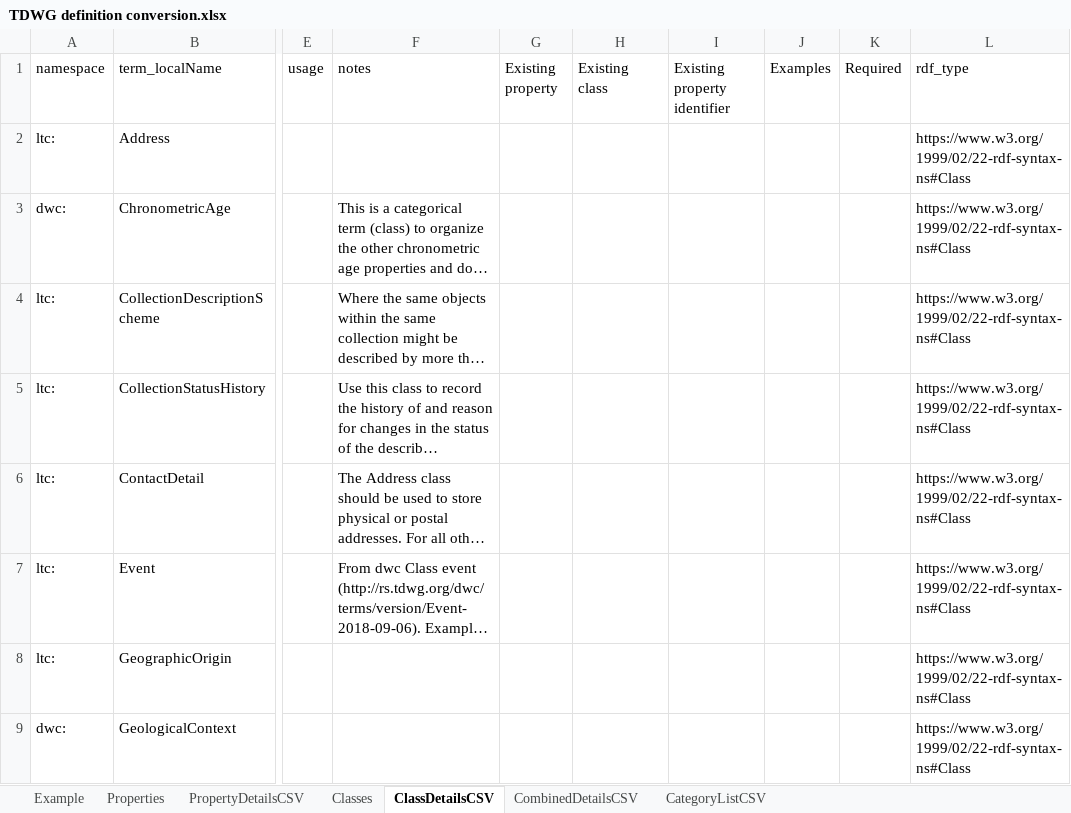
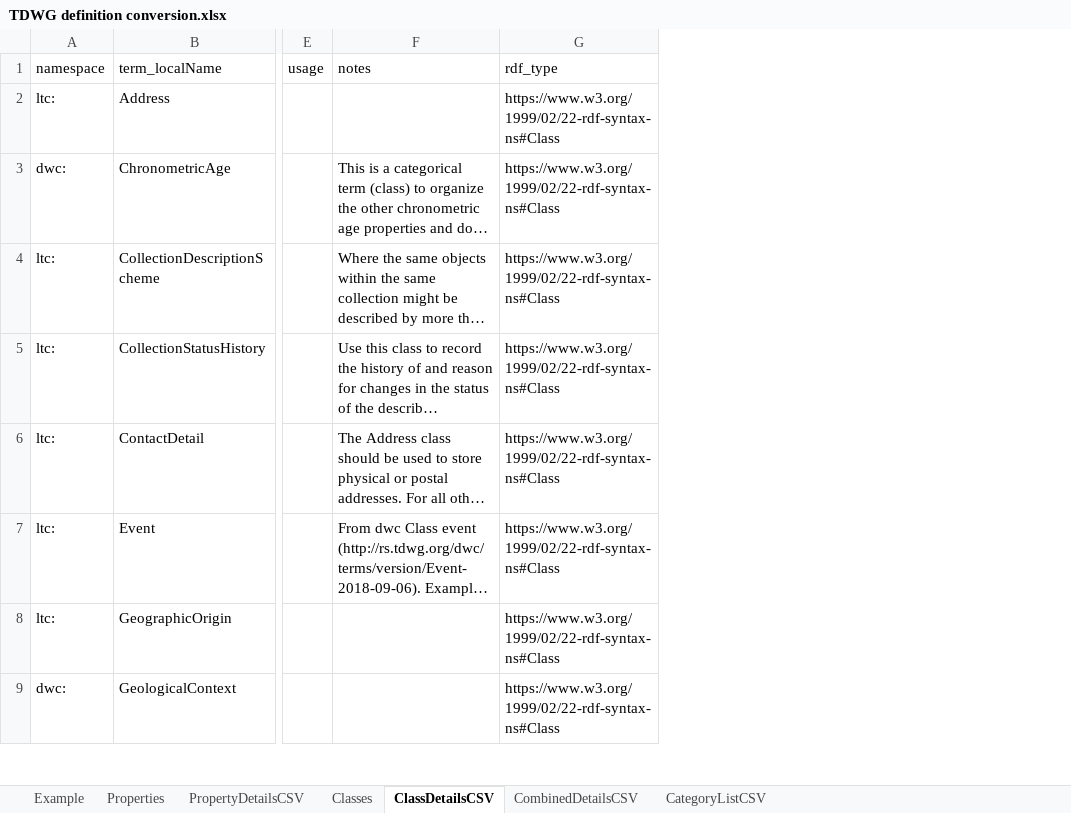
Before and after one commit to tdwg/cd, an Excel workbook: tools/TDWG definition conversion.xlsx, sheet ClassDetailsCSV, drawn as a sheet; only a part is shown, gaps mark what is left out; long unchanged cells end in …; values as stored, in another font and other column widths than the file's, no borders; table styles not drawn; the diff covers the shown part only; the diff names each change by its address in the sheet, - before the commit and + after, or states it on an @@ line.

```diff
--- a/tools/TDWG definition conversion.xlsx (sheet ClassDetailsCSV)
+++ b/tools/TDWG definition conversion.xlsx (sheet ClassDetailsCSV)
-column G (Existing property), empty
-column H (Existing class), empty
-column I (Existing property identifier), empty
-column J (Examples), empty
-column K (Required), empty
```
Also changed, not shown: 3 edited cells elsewhere in this sheet, sheet Classes, sheet CombinedDetailsCSV, sheet CategoryListCSV, tools/TDWG CD standard report.xlsx, 3 other files.
